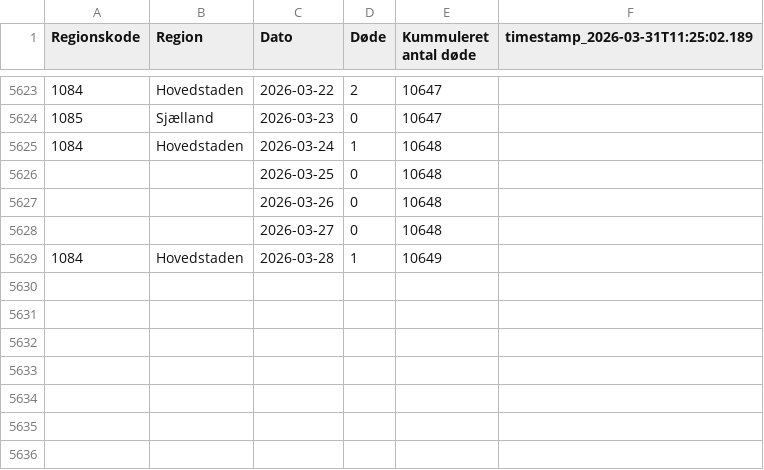
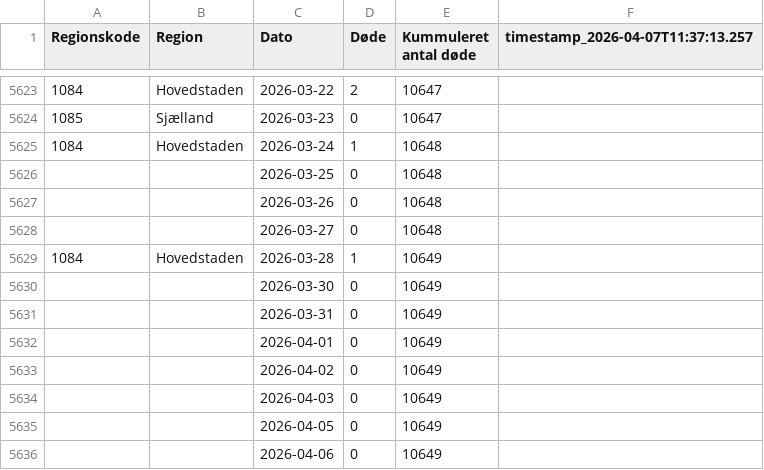
Before and after one commit to steenhulthin/infectious-diseases-data, a CSV file: docs/07_antal_doede_pr_dag_pr_region.csv, drawn as a sheet; only a part is shown, gaps mark what is left out; the diff names each change by its address in the sheet, - before the commit and + after, or states it on an @@ line.

```diff
--- a/docs/07_antal_doede_pr_dag_pr_region.csv
+++ b/docs/07_antal_doede_pr_dag_pr_region.csv
-F1: timestamp_2026-03-31T11:25:02.189
+F1: timestamp_2026-04-07T11:37:13.257
+row 5630:  |  | 2026-03-30 | 0 | 10649
+row 5631:  |  | 2026-03-31 | 0 | 10649
+row 5632:  |  | 2026-04-01 | 0 | 10649
+row 5633:  |  | 2026-04-02 | 0 | 10649
+row 5634:  |  | 2026-04-03 | 0 | 10649
+row 5635:  |  | 2026-04-05 | 0 | 10649
+row 5636:  |  | 2026-04-06 | 0 | 10649
```
Also changed, not shown: docs/06_nye_indlaeggelser_pr_region_pr_dag.csv, docs/08_bekraeftede_tilfaelde_pr_dag_pr_regions.csv, 26 other files.
